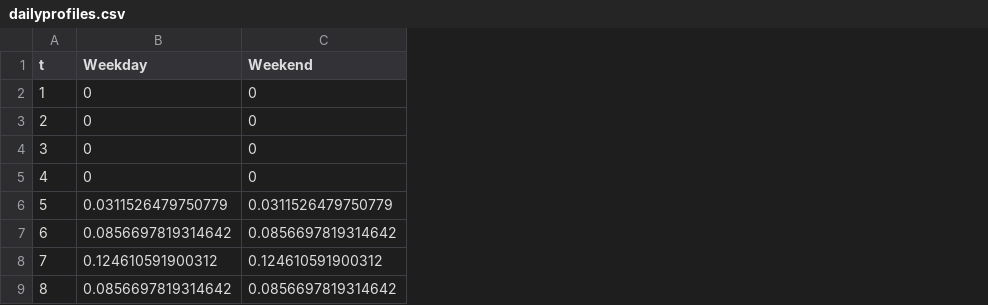
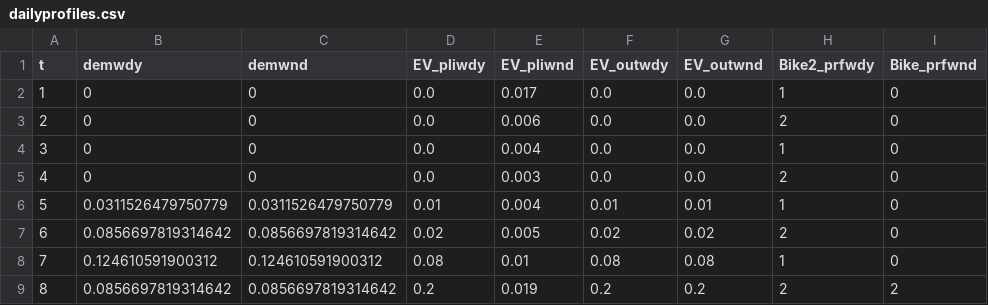
Before and after one commit to IPESE/REHO, a CSV file: scripts/solene/data/mobility/dailyprofiles.csv, drawn as a sheet; only a part is shown; the diff names each change by its address in the sheet, - before the commit and + after, or states it on an @@ line.

```diff
--- a/scripts/solene/data/mobility/dailyprofiles.csv
+++ b/scripts/solene/data/mobility/dailyprofiles.csv
+column D (EV_pliwdy), rows 2-9: 0.0 | 0.0 | 0.0 | 0.0 | 0.01 | 0.02 | 0.08 | 0.2
+column E (EV_pliwnd), rows 2-9: 0.017 | 0.006 | 0.004 | 0.003 | 0.004 | 0.005 | 0.01 | 0.019
+column F (EV_outwdy), rows 2-9: 0.0 | 0.0 | 0.0 | 0.0 | 0.01 | 0.02 | 0.08 | 0.2
+column G (EV_outwnd), rows 2-9: 0.0 | 0.0 | 0.0 | 0.0 | 0.01 | 0.02 | 0.08 | 0.2
+column H (Bike2_prfwdy), rows 2-9: 1 | 2 | 1 | 2 | 1 | 2 | 1 | 2
+column I (Bike_prfwnd), rows 2-9: 0 | 0 | 0 | 0 | 0 | 0 | 0 | 2
-B1: Weekday
+B1: demwdy
-C1: Weekend
+C1: demwnd
```
Also changed, not shown: reho/data/infrastructure/district_units.csv, reho/data/infrastructure/grids.csv, 8 other files.
